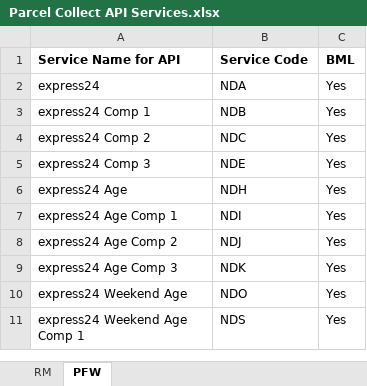
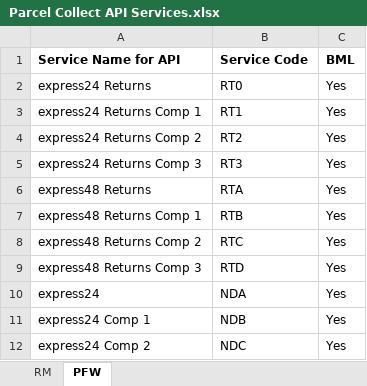
Before and after one commit to pawrequest/royal-mail-combined, an Excel workbook: Parcel Collect API Services.xlsx, sheet PFW, drawn as a sheet; only a part is shown; the shorter side is filled out with more unchanged rows; values as stored, in another font and other column widths than the file's, no borders; the diff names each change by its address in the sheet, - before the commit and + after, or states it on an @@ line.

Commit message:
update rm services sheet

```diff
--- a/Parcel Collect API Services.xlsx (sheet PFW)
+++ b/Parcel Collect API Services.xlsx (sheet PFW)
+row 2: express24 Returns | RT0 | Yes
+row 3: express24 Returns Comp 1 | RT1 | Yes
+row 4: express24 Returns Comp 2 | RT2 | Yes
+row 5: express24 Returns Comp 3 | RT3 | Yes
+row 6: express48 Returns | RTA | Yes
+row 7: express48 Returns Comp 1 | RTB | Yes
+row 8: express48 Returns Comp 2 | RTC | Yes
+row 9: express48 Returns Comp 3 | RTD | Yes
```
